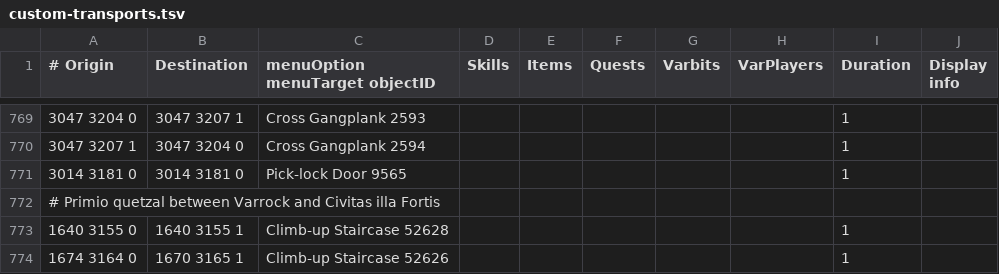
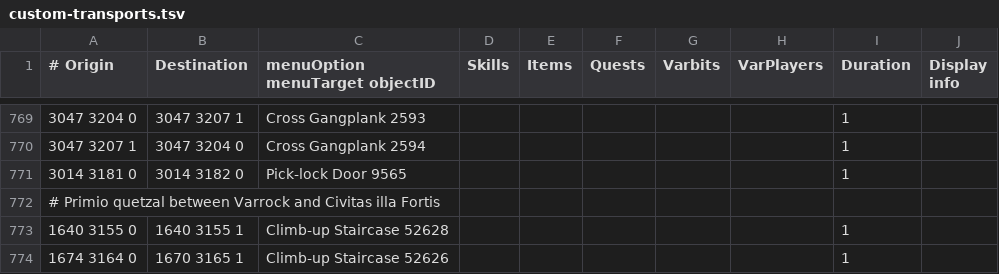
Before and after one commit to twilite-plugins/custom-transports, a TSV file: custom-transports.tsv, drawn as a sheet; only a part is shown, gaps mark what is left out.

Commit message:
Fix Port Sarim prison door

```diff
--- a/custom-transports.tsv
+++ b/custom-transports.tsv
@@ -770,3 +770,3 @@
 3047 3207 1	3047 3204 0	Cross Gangplank 2594						1	
-3014 3181 0	3014 3181 0	Pick-lock Door 9565						1
+3014 3181 0	3014 3182 0	Pick-lock Door 9565						1
 # Primio quetzal between Varrock and Civitas illa Fortis									
```
